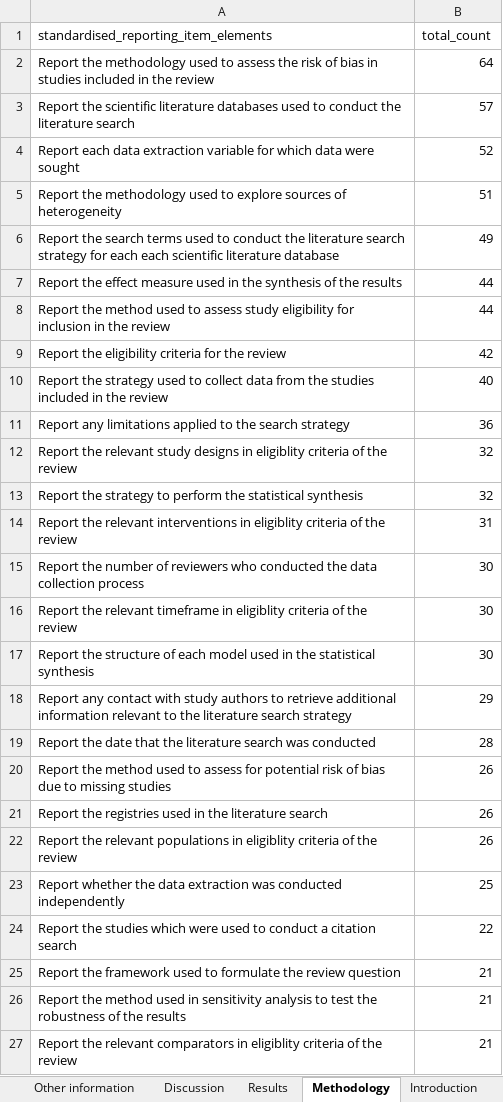
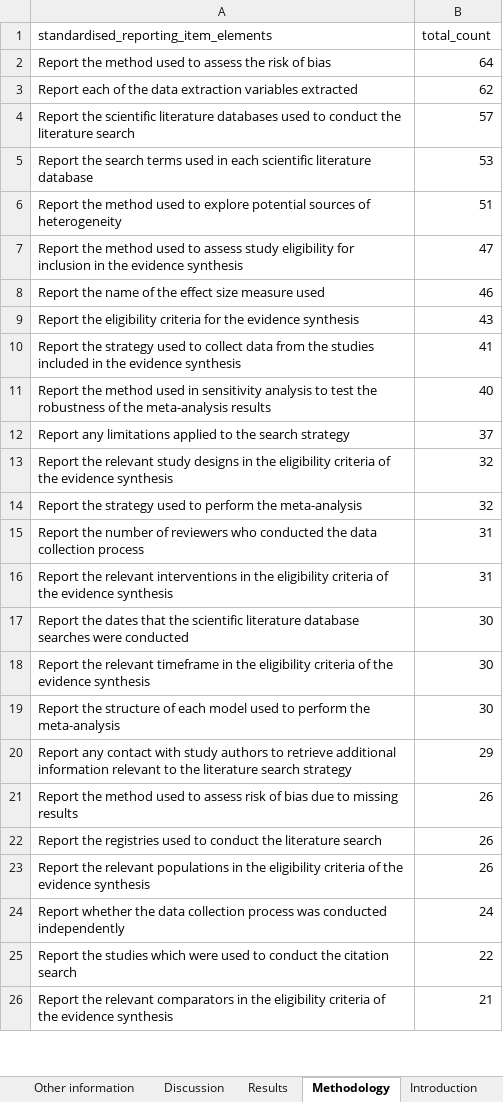
Before and after one commit to KyleMorrison99/synthesis_item_bank, an Excel workbook: data/concept_tables_by_section.xlsx, sheet Methodology, drawn as a sheet; only a part is shown; values as stored, in another font and other column widths than the file's, no borders; removed rows and columns are numbered as before the commit, all else as after; the diff covers the shown part only; the diff names each change by its address in the sheet, - before the commit and + after, or states it on an @@ line.

Commit message:
ANALYSIS

```diff
--- a/data/concept_tables_by_section.xlsx (sheet Methodology)
+++ b/data/concept_tables_by_section.xlsx (sheet Methodology)
-A2: Report the methodology used to assess the risk of bias in studies included in the review
+A2: Report the method used to assess the risk of bias
+row 3: Report each of the data extraction variables extracted | 62
-row 4: Report each data extraction variable for which data were sought | 52
+row 5: Report the search terms used in each scientific literature database | 53
-A6: Report the methodology used to explore sources of…
+A6: Report the method used to explore potential sources of…
-row 6: Report the search terms used to conduct the literature search strategy for each each scientific literature database | 49
-row 7: Report the effect measure used in the synthesis of the results | 44
-row 8: Report the method used to assess study eligibility for inclusion in the review | 44
-row 9: Report the eligibility criteria for the review | 42
+row 7: Report the method used to assess study eligibility for inclusion in the evidence synthesis | 47
+row 8: Report the name of the effect size measure used | 46
+row 9: Report the eligibility criteria for the evidence synthesis | 43
+row 10: Report the strategy used to collect data from the studies included in the evidence synthesis | 41
-A11: Report the strategy used to collect data from the studies included in the review
+A11: Report the method used in sensitivity analysis to test the robustness of the meta-analysis results
-B12 (total_count): 36
+B12 (total_count): 37
-A13: …designs in eligiblity criteria of the review
+A13: …designs in the eligibility criteria of the evidence synthesis
-A14: …the strategy to perform the statistical synthesis
+A14: …the strategy used to perform the meta-analysis
+row 15: Report the number of reviewers who conducted the data collection process | 31
-A16: …interventions in eligiblity criteria of the review
+A16: …interventions in the eligibility criteria of the evidence synthesis
-A17: Report the number of reviewers who conducted the data collection process
+A17: Report the dates that the scientific literature database searches were conducted
-A18: …timeframe in eligiblity criteria of the review
+A18: …timeframe in the eligibility criteria of the evidence synthesis
-A19: …model used in the statistical synthesis
+A19: …model used to perform the meta-analysis
-row 19: Report the date that the literature search was conducted | 28
-A21: …to assess for potential risk of bias due to missing studies
+A21: …to assess risk of bias due to missing results
-A22: …registries used in the literature…
+A22: …registries used to conduct the literature…
-A23: …populations in eligiblity criteria of the review
+A23: …populations in the eligibility criteria of the evidence synthesis
-row 23: Report whether the data extraction was conducted independently | 25
+row 24: Report whether the data collection process was conducted independently | 24
-A25: …to conduct a citation search
+A25: …to conduct the citation search
-row 25: Report the framework used to formulate the review question | 21
-row 26: Report the method used in sensitivity analysis to test the robustness of the results | 21
-A26: …comparators in eligiblity criteria of the review
+A26: …comparators in the eligibility criteria of the evidence synthesis
```
Also changed, not shown: 17 added rows, 27 removed rows and 109 edited cells elsewhere in this sheet, sheet Results, sheet Abstract, sheet Other information, sheet Discussion, sheet Introduction, sheet Title, data/tables_by_section.xlsx, 42 other files.
